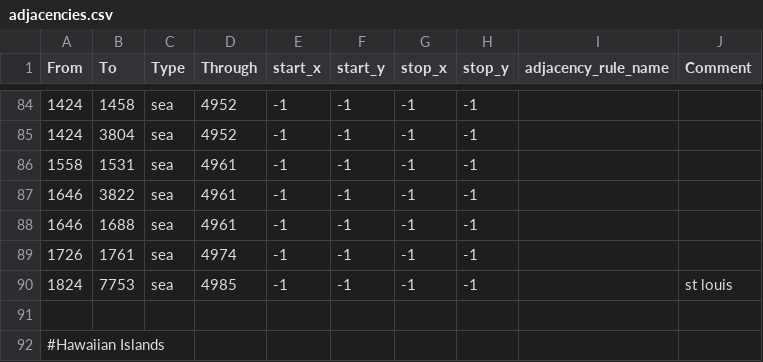
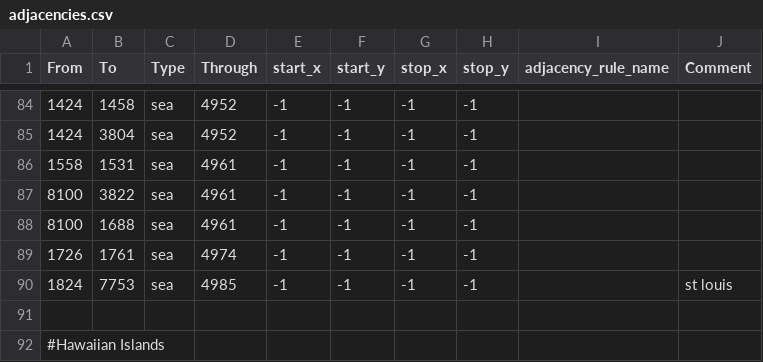
Before and after one commit to battleskorpion/nadivided-dev, a CSV file: map/adjacencies.csv, drawn as a sheet; only a part is shown, gaps mark what is left out.

```diff
--- a/map/adjacencies.csv
+++ b/map/adjacencies.csv
@@ -86,4 +86,4 @@ From;To;Type;Through;start_x;start_y;stop_x;stop_y;adjacency_rule_name;Comment
 1558;1531;sea;4961;-1;-1;-1;-1;;
-1646;3822;sea;4961;-1;-1;-1;-1;;
-1646;1688;sea;4961;-1;-1;-1;-1;;
+8100;3822;sea;4961;-1;-1;-1;-1;;
+8100;1688;sea;4961;-1;-1;-1;-1;;
 1726;1761;sea;4974;-1;-1;-1;-1;;
```
Also changed, not shown: map/definition.csv, 23 other files.
